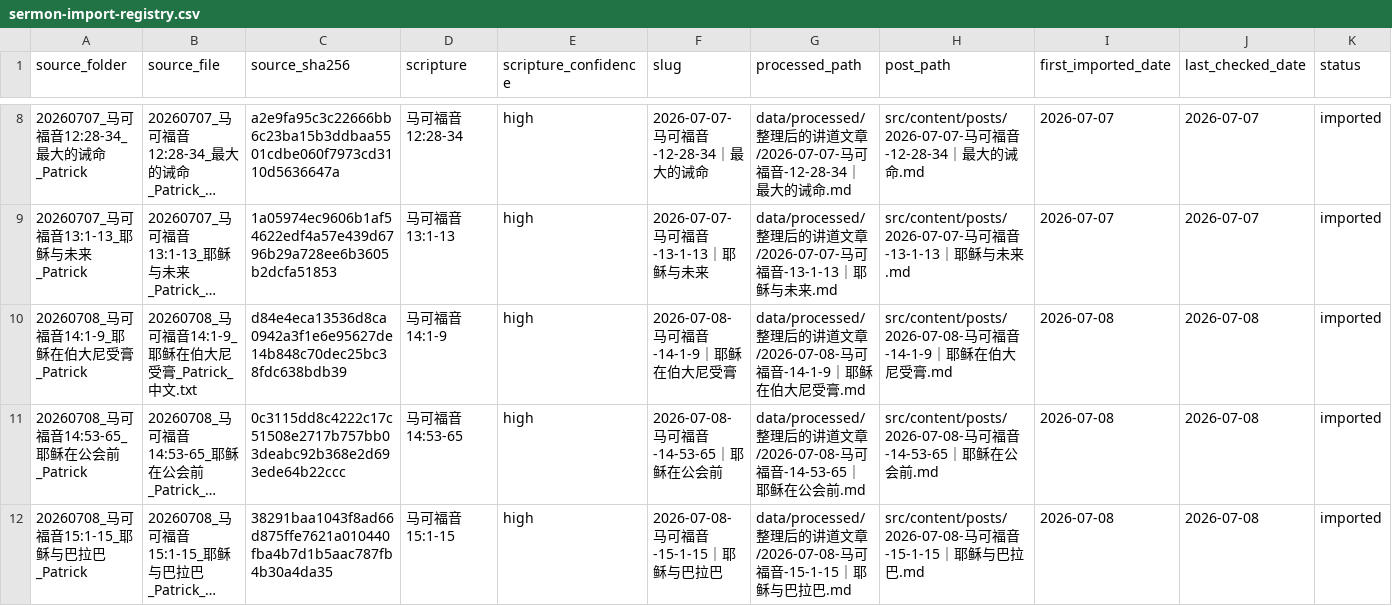
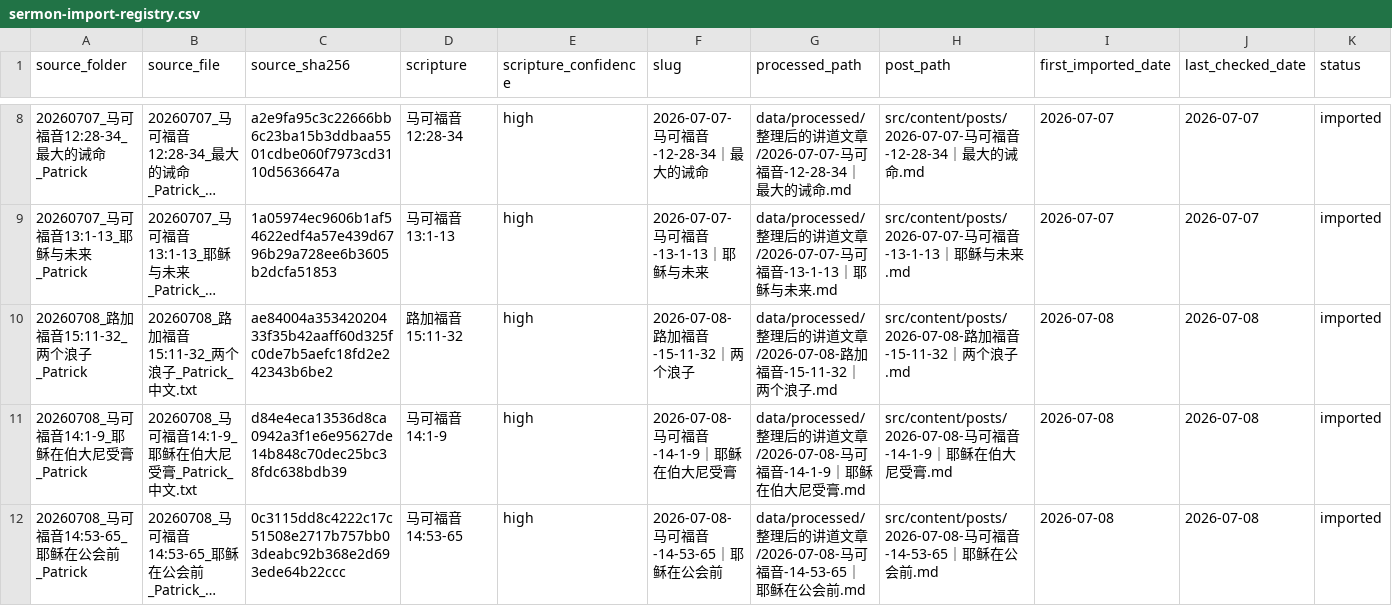
Before and after one commit to Ronnie0229/Ronnie0229.github.io, a CSV file: docs/内容整理报告/sermon-import-registry.csv, drawn as a sheet; only a part is shown, gaps mark what is left out; the shorter side is filled out with more unchanged rows; long unchanged cells end in …; the diff names each change by its address in the sheet, - before the commit and + after, or states it on an @@ line.

Commit message:
publish sermon on Luke 15 prodigal sons

```diff
--- a/docs/内容整理报告/sermon-import-registry.csv
+++ b/docs/内容整理报告/sermon-import-registry.csv
+row 10: 20260708_路加福音15:11-32_两个浪子_Patrick | 20260708_路加福音15:11-32_两个浪子_Patrick_中文.txt | ae84004a35342020433f35b42aaff60d325fc0de7b5aefc18fd2e242343b6be2 | 路加福音 15:11-32 | high | 2026-07-08-路加福音-15-11-32｜两个浪子 | data/processed/整理后的讲道文章/2026-07-08-路加福音-15-11-32｜两个浪子.md | src/content/posts/2026-07-08-路加福音-15-11-32｜两个浪子.md | 2026-07-08 | 2026-07-08 | imported
```
Also changed, not shown: docs/内容整理报告/讲道文章目录.csv, 2 other files.
